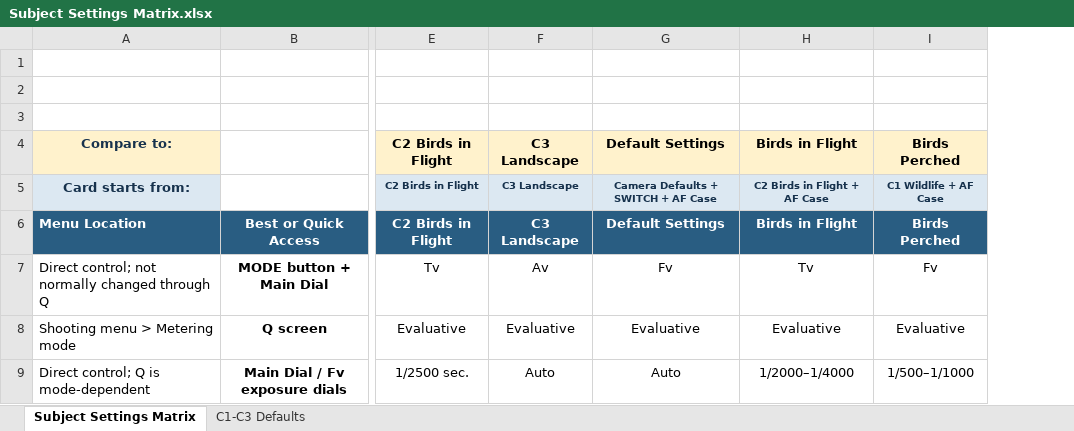
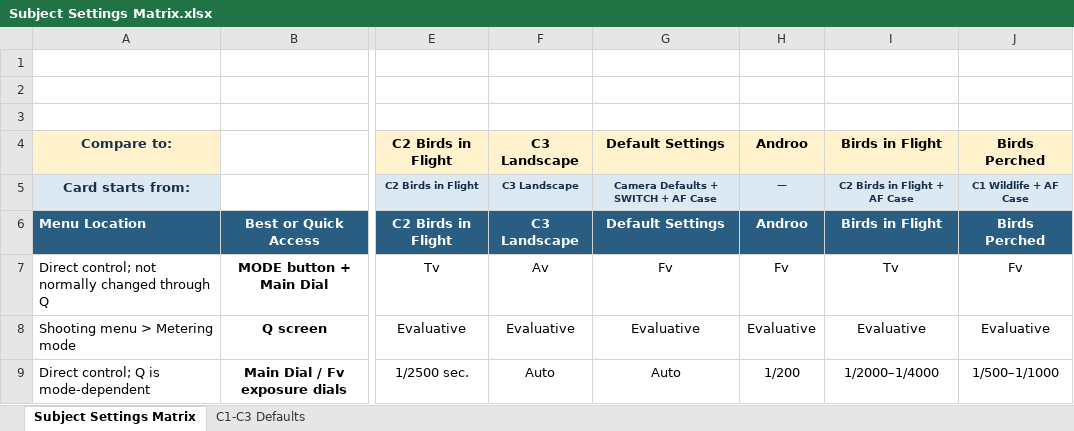
Before and after one commit to amballin/R5-Quick-Reference, an Excel workbook: docs/downloads/Subject Settings Matrix.xlsx, sheet Subject Settings Matrix, drawn as a sheet; only a part is shown, gaps mark what is left out; values as stored, in another font and other column widths than the file's, no borders; charts and pictures and conditional formats and table styles not drawn; the diff names each change by its address in the sheet, - before the commit and + after, or states it on an @@ line.

```diff
--- a/docs/downloads/Subject Settings Matrix.xlsx (sheet Subject Settings Matrix)
+++ b/docs/downloads/Subject Settings Matrix.xlsx (sheet Subject Settings Matrix)
+column H, rows 4-9: Androo | — | Androo | Fv | Evaluative | 1/200
```
Also changed, not shown: hidden cells, charts or pictures, docs/downloads/EOS R5 Setup & Verification Tracker.xlsx, 27 other files.
